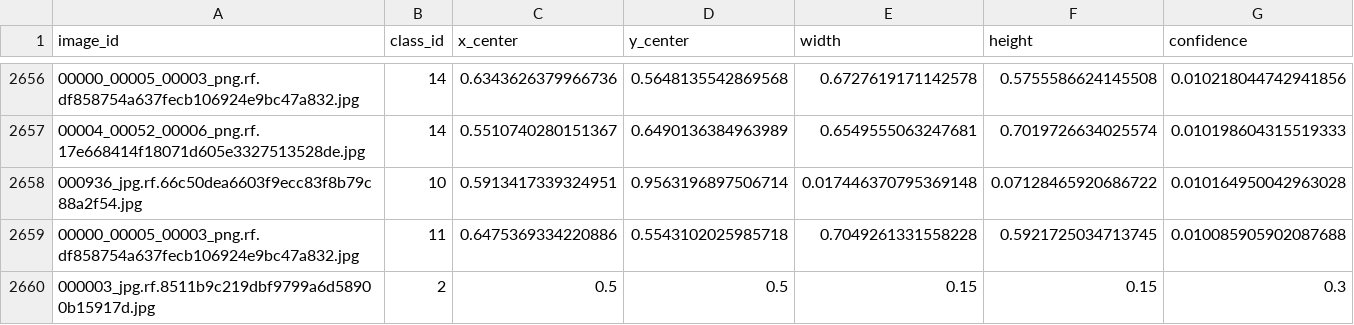
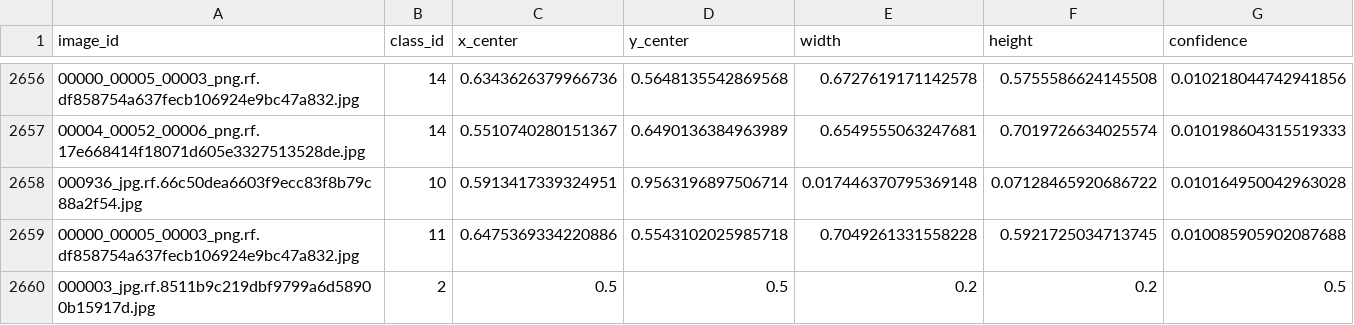
Before and after one commit to ChenJingjing-112304260112/Experiment4, a CSV file: submission.csv, drawn as a sheet; only a part is shown, gaps mark what is left out; the diff names each change by its address in the sheet, - before the commit and + after, or states it on an @@ line.

Commit message:
Optimized submission: 2659 predictions

```diff
--- a/submission.csv
+++ b/submission.csv
-E2660 (width): 0.15
+E2660 (width): 0.2
-F2660 (height): 0.15
+F2660 (height): 0.2
-G2660 (confidence): 0.3
+G2660 (confidence): 0.5
```
